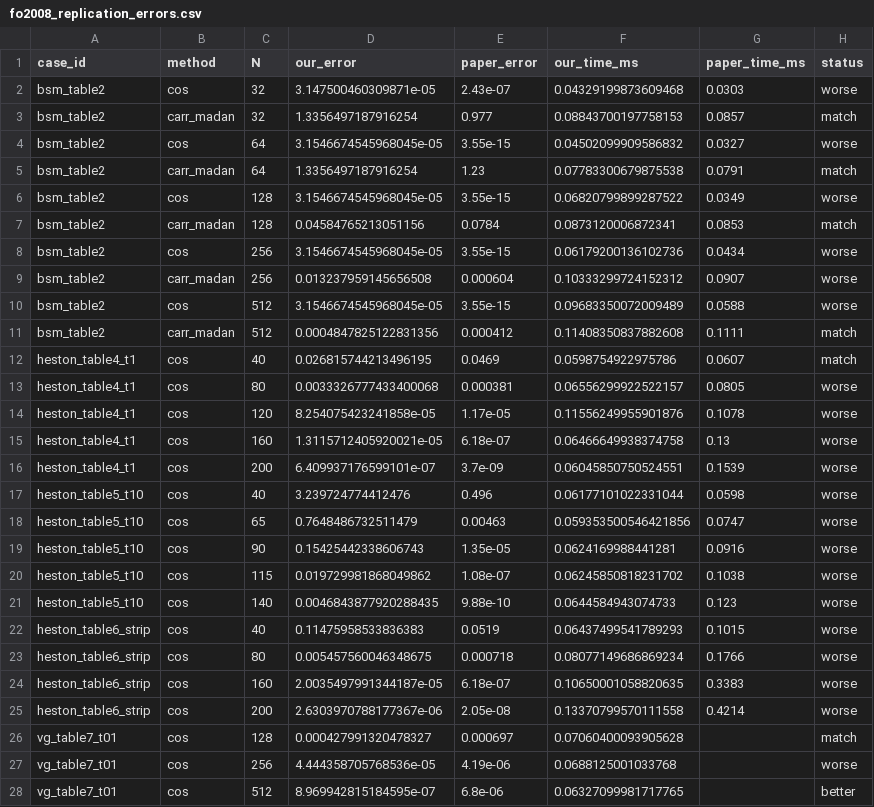
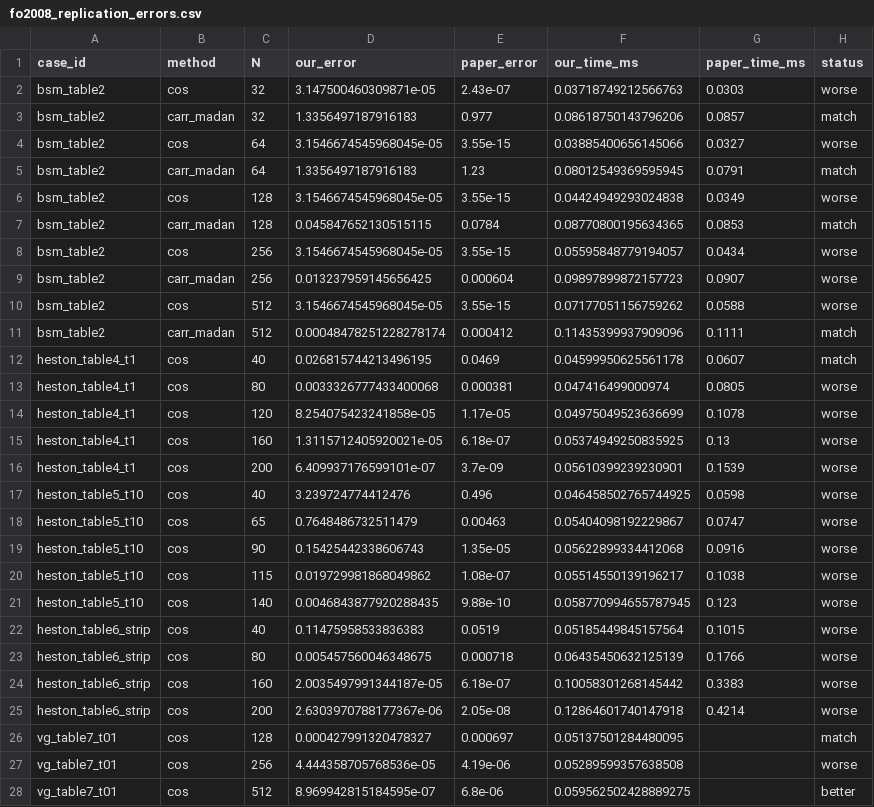
Before and after one commit to nl2992/fourier-option-pricer, a CSV file: benchmarks/paper_replications/cos_paper_replication/outputs/fo2008_replication_errors.csv, drawn as a sheet; only a part is shown; the diff covers the shown part only.

```diff
--- a/benchmarks/paper_replications/cos_paper_replication/outputs/fo2008_replication_errors.csv
+++ b/benchmarks/paper_replications/cos_paper_replication/outputs/fo2008_replication_errors.csv
@@ -1,28 +1,28 @@
 case_id,method,N,our_error,paper_error,our_time_ms,paper_time_ms,status
-bsm_table2,cos,32,3.147500460309871e-05,2.43e-07,0.04329199873609468,0.0303,worse
-bsm_table2,carr_madan,32,1.3356497187916254,0.977,0.08843700197758153,0.0857,match
-bsm_table2,cos,64,3.1546674545968045e-05,3.55e-15,0.04502099909586832,0.0327,worse
-bsm_table2,carr_madan,64,1.3356497187916254,1.23,0.07783300679875538,0.0791,match
-bsm_table2,cos,128,3.1546674545968045e-05,3.55e-15,0.06820799899287522,0.0349,worse
-bsm_table2,carr_madan,128,0.04584765213051156,0.0784,0.0873120006872341,0.0853,match
-bsm_table2,cos,256,3.1546674545968045e-05,3.55e-15,0.06179200136102736,0.0434,worse
-bsm_table2,carr_madan,256,0.013237959145656508,0.000604,0.10333299724152312,0.0907,worse
-bsm_table2,cos,512,3.1546674545968045e-05,3.55e-15,0.09683350072009489,0.0588,worse
-bsm_table2,carr_madan,512,0.0004847825122831356,0.000412,0.11408350837882608,0.1111,match
-heston_table4_t1,cos,40,0.026815744213496195,0.0469,0.0598754922975786,0.0607,match
-heston_table4_t1,cos,80,0.0033326777433400068,0.000381,0.06556299922522157,0.0805,worse
-heston_table4_t1,cos,120,8.254075423241858e-05,1.17e-05,0.11556249955901876,0.1078,worse
-heston_table4_t1,cos,160,1.3115712405920021e-05,6.18e-07,0.06466649938374758,0.13,worse
-heston_table4_t1,cos,200,6.409937176599101e-07,3.7e-09,0.06045850750524551,0.1539,worse
-heston_table5_t10,cos,40,3.239724774412476,0.496,0.06177101022331044,0.0598,worse
-heston_table5_t10,cos,65,0.7648486732511479,0.00463,0.059353500546421856,0.0747,worse
-heston_table5_t10,cos,90,0.15425442338606743,1.35e-05,0.0624169988441281,0.0916,worse
-heston_table5_t10,cos,115,0.019729981868049862,1.08e-07,0.06245850818231702,0.1038,worse
-heston_table5_t10,cos,140,0.0046843877920288435,9.88e-10,0.0644584943074733,0.123,worse
-heston_table6_strip,cos,40,0.11475958533836383,0.0519,0.06437499541789293,0.1015,worse
-heston_table6_strip,cos,80,0.005457560046348675,0.000718,0.08077149686869234,0.1766,worse
-heston_table6_strip,cos,160,2.0035497991344187e-05,6.18e-07,0.10650001058820635,0.3383,worse
-heston_table6_strip,cos,200,2.6303970788177367e-06,2.05e-08,0.13370799570111558,0.4214,worse
-vg_table7_t01,cos,128,0.000427991320478327,0.000697,0.07060400093905628,,match
-vg_table7_t01,cos,256,4.444358705768536e-05,4.19e-06,0.0688125001033768,,worse
-vg_table7_t01,cos,512,8.969942815184595e-07,6.8e-06,0.06327099981717765,,better
+bsm_table2,cos,32,3.147500460309871e-05,2.43e-07,0.03718749212566763,0.0303,worse
+bsm_table2,carr_madan,32,1.3356497187916183,0.977,0.08618750143796206,0.0857,match
+bsm_table2,cos,64,3.1546674545968045e-05,3.55e-15,0.03885400656145066,0.0327,worse
+bsm_table2,carr_madan,64,1.3356497187916183,1.23,0.08012549369595945,0.0791,match
+bsm_table2,cos,128,3.1546674545968045e-05,3.55e-15,0.04424949293024838,0.0349,worse
+bsm_table2,carr_madan,128,0.045847652130515115,0.0784,0.08770800195634365,0.0853,match
+bsm_table2,cos,256,3.1546674545968045e-05,3.55e-15,0.05595848779194057,0.0434,worse
+bsm_table2,carr_madan,256,0.013237959145656425,0.000604,0.09897899872157723,0.0907,worse
+bsm_table2,cos,512,3.1546674545968045e-05,3.55e-15,0.07177051156759262,0.0588,worse
+bsm_table2,carr_madan,512,0.00048478251228278174,0.000412,0.11435399937909096,0.1111,match
+heston_table4_t1,cos,40,0.026815744213496195,0.0469,0.04599950625561178,0.0607,match
+heston_table4_t1,cos,80,0.0033326777433400068,0.000381,0.047416499000974,0.0805,worse
+heston_table4_t1,cos,120,8.254075423241858e-05,1.17e-05,0.04975049523636699,0.1078,worse
+heston_table4_t1,cos,160,1.3115712405920021e-05,6.18e-07,0.05374949250835925,0.13,worse
+heston_table4_t1,cos,200,6.409937176599101e-07,3.7e-09,0.05610399239230901,0.1539,worse
+heston_table5_t10,cos,40,3.239724774412476,0.496,0.046458502765744925,0.0598,worse
+heston_table5_t10,cos,65,0.7648486732511479,0.00463,0.05404098192229867,0.0747,worse
+heston_table5_t10,cos,90,0.15425442338606743,1.35e-05,0.05622899334412068,0.0916,worse
+heston_table5_t10,cos,115,0.019729981868049862,1.08e-07,0.05514550139196217,0.1038,worse
+heston_table5_t10,cos,140,0.0046843877920288435,9.88e-10,0.058770994655787945,0.123,worse
+heston_table6_strip,cos,40,0.11475958533836383,0.0519,0.05185449845157564,0.1015,worse
+heston_table6_strip,cos,80,0.005457560046348675,0.000718,0.06435450632125139,0.1766,worse
+heston_table6_strip,cos,160,2.0035497991344187e-05,6.18e-07,0.10058301268145442,0.3383,worse
+heston_table6_strip,cos,200,2.6303970788177367e-06,2.05e-08,0.12864601740147918,0.4214,worse
+vg_table7_t01,cos,128,0.000427991320478327,0.000697,0.05137501284480095,,match
+vg_table7_t01,cos,256,4.444358705768536e-05,4.19e-06,0.05289599357638508,,worse
+vg_table7_t01,cos,512,8.969942815184595e-07,6.8e-06,0.059562502428889275,,better
```
Also changed, not shown: 24 edited cells elsewhere in this file, benchmarks/cos_method_improved/outputs/cos_method_improved_summary.csv, benchmarks/paper_replications/cos_paper_replication/outputs/extended_comparison.csv, 50 other files.
